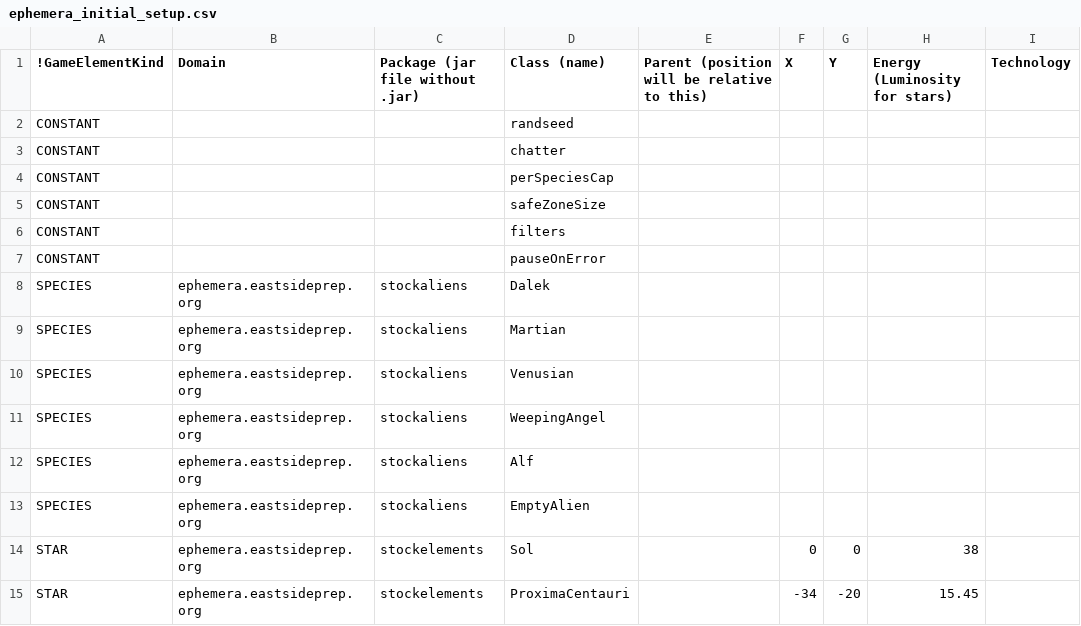
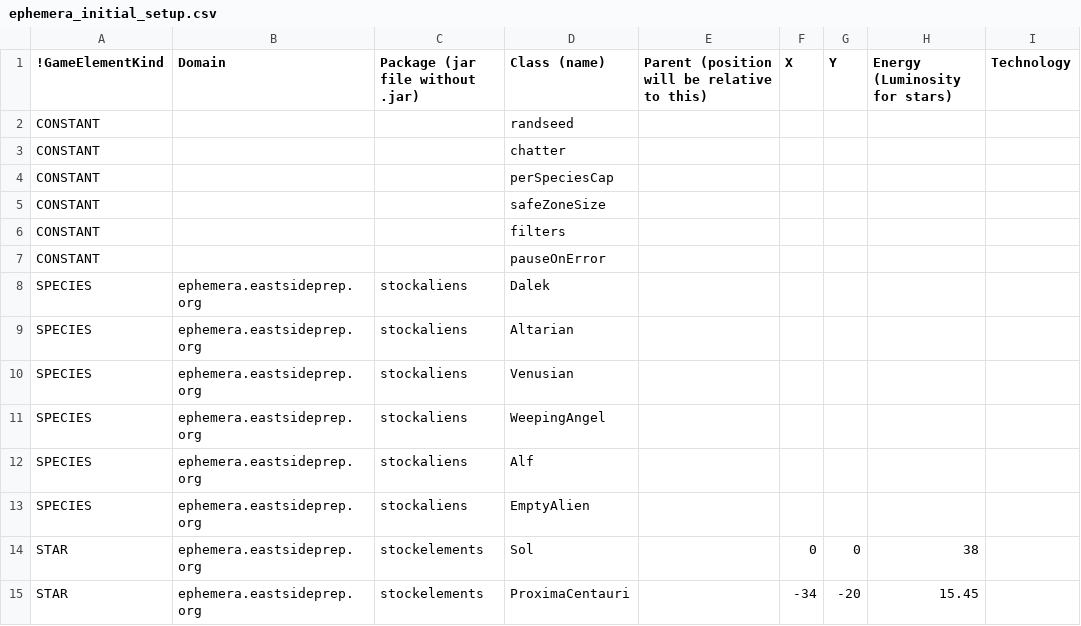
Before and after one commit to EastsidePreparatorySchool/Ephemera, a CSV file: ephemera_initial_setup.csv, drawn as a sheet; only a part is shown; the diff names each change by its address in the sheet, - before the commit and + after, or states it on an @@ line.

Commit message:
Initial Altarian Code

```diff
--- a/ephemera_initial_setup.csv
+++ b/ephemera_initial_setup.csv
-D9 (Class (name)): Martian
+D9 (Class (name)): Altarian
```
Also changed, not shown: 3 other files.
